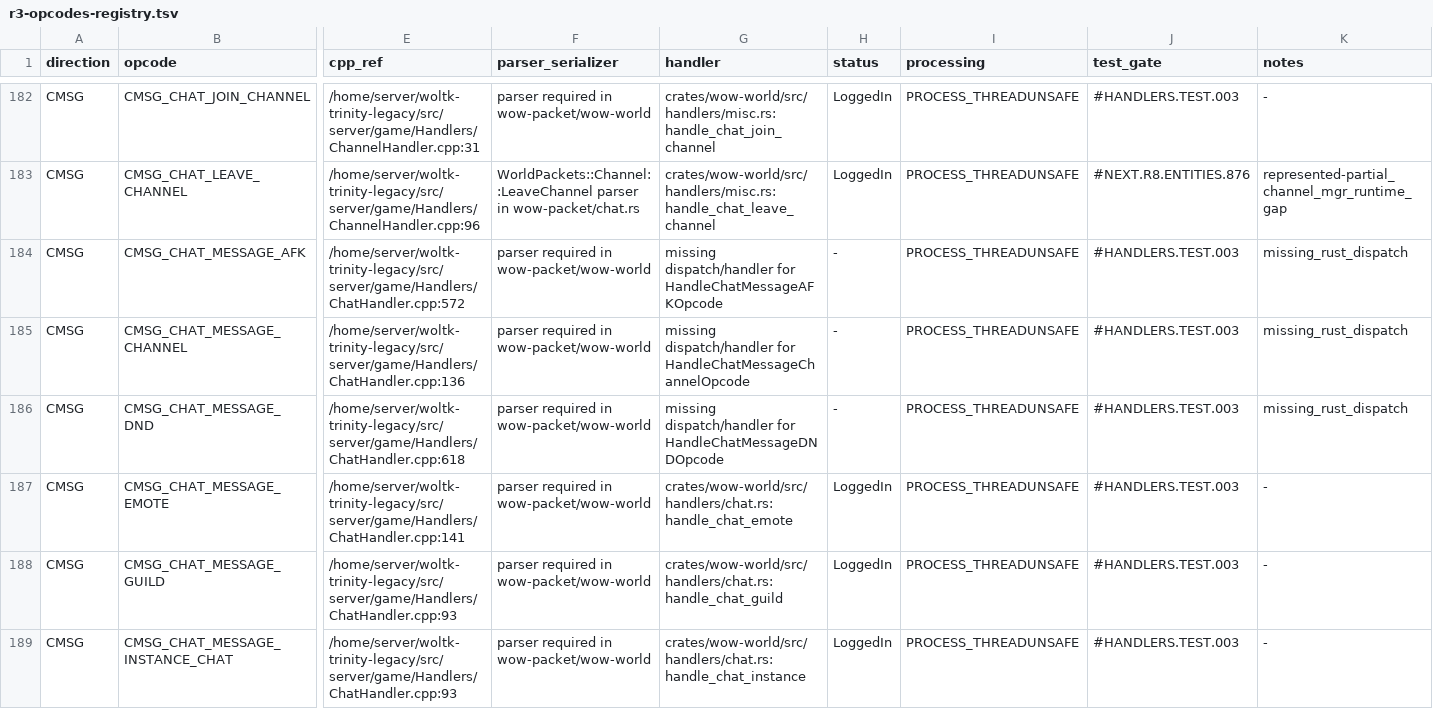
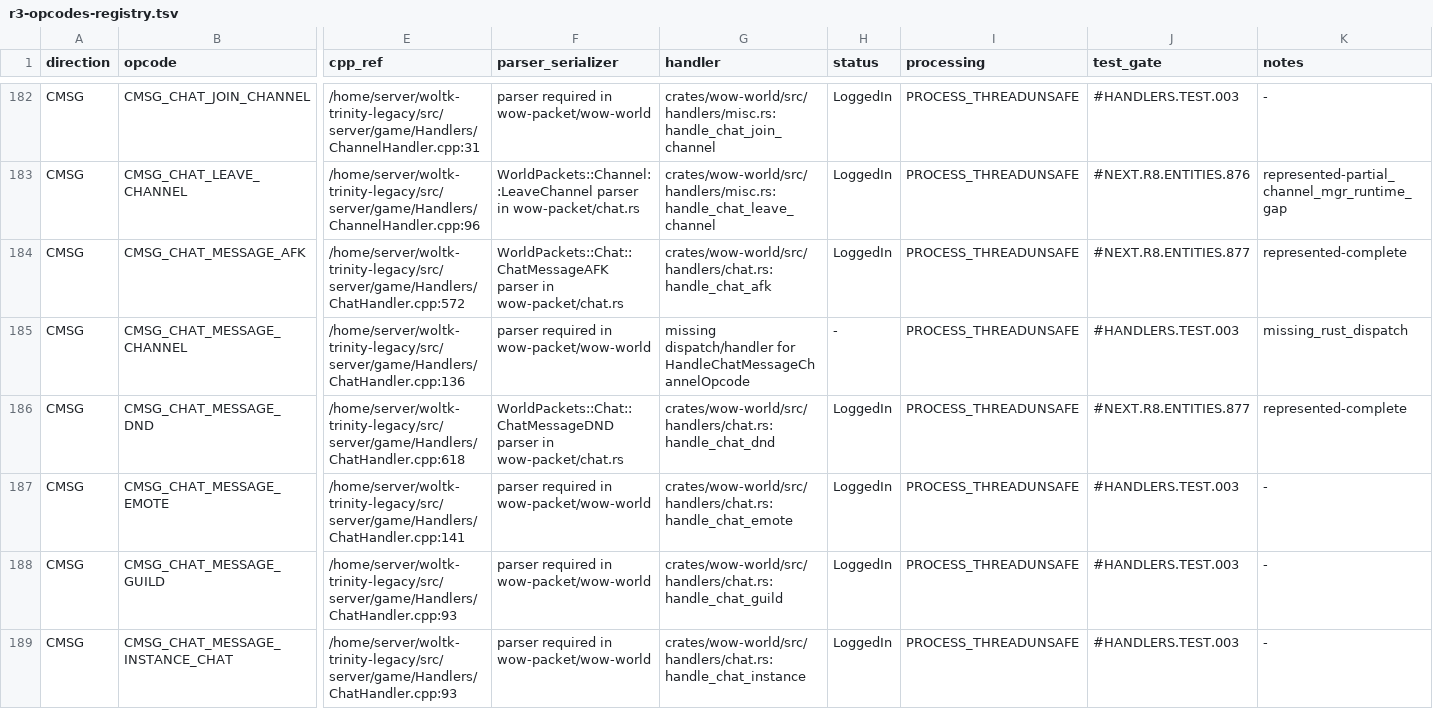
Before and after one commit to idairfguido/rustycore, a TSV file: docs/migration/inventory/r3-opcodes-registry.tsv, drawn as a sheet; only a part is shown, gaps mark what is left out; the diff covers the shown part only; the diff names each change by its address in the sheet, - before the commit and + after, or states it on an @@ line.

```diff
--- a/docs/migration/inventory/r3-opcodes-registry.tsv
+++ b/docs/migration/inventory/r3-opcodes-registry.tsv
-F184 (parser_serializer): parser required in wow-packet/wow-world
+F184 (parser_serializer): WorldPackets::Chat::ChatMessageAFK parser in wow-packet/chat.rs
-G184 (handler): missing dispatch/handler for HandleChatMessageAFKOpcode
+G184 (handler): crates/wow-world/src/handlers/chat.rs:handle_chat_afk
-H184 (status): -
+H184 (status): LoggedIn
-J184 (test_gate): #HANDLERS.TEST.003
+J184 (test_gate): #NEXT.R8.ENTITIES.877
-K184 (notes): missing_rust_dispatch
+K184 (notes): represented-complete
-F186 (parser_serializer): parser required in wow-packet/wow-world
+F186 (parser_serializer): WorldPackets::Chat::ChatMessageDND parser in wow-packet/chat.rs
-G186 (handler): missing dispatch/handler for HandleChatMessageDNDOpcode
+G186 (handler): crates/wow-world/src/handlers/chat.rs:handle_chat_dnd
-H186 (status): -
+H186 (status): LoggedIn
-J186 (test_gate): #HANDLERS.TEST.003
+J186 (test_gate): #NEXT.R8.ENTITIES.877
-K186 (notes): missing_rust_dispatch
+K186 (notes): represented-complete
```
Also changed, not shown: 5 edited cells elsewhere in this file, docs/migration/inventory/cpp-client-handlers.tsv, 7 other files.
